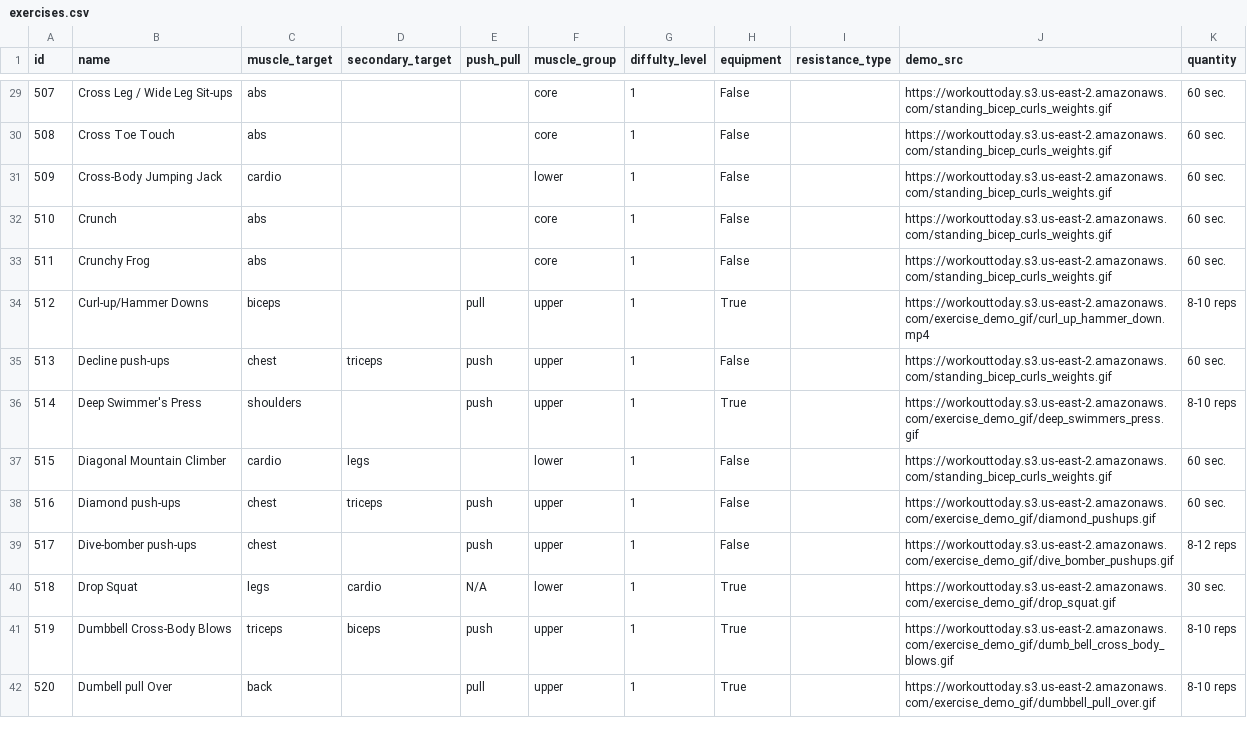
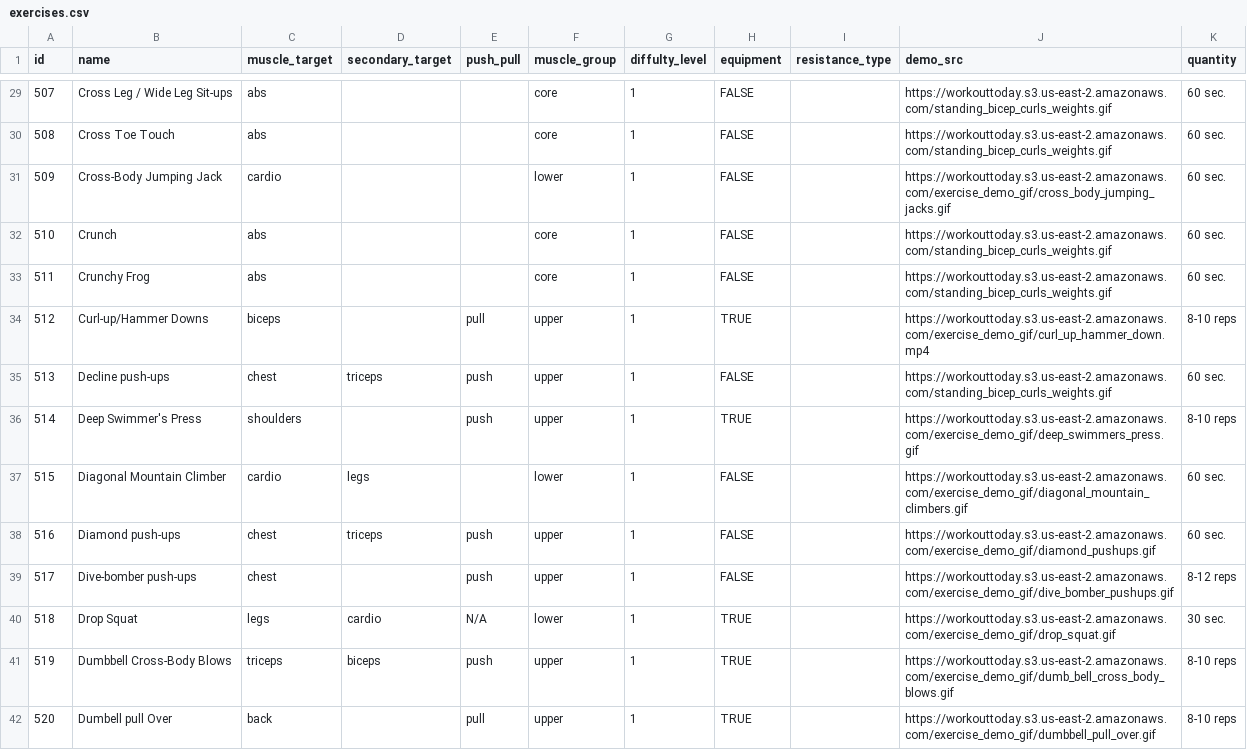
Before and after one commit to TomPrete/workout-today-back-end, a CSV file: exercises/exercises.csv, drawn as a sheet; only a part is shown, gaps mark what is left out; the diff covers the shown part only.

```diff
--- a/exercises/exercises.csv
+++ b/exercises/exercises.csv
@@ -29,14 +29,14 @@ id,name,muscle_target,secondary_target,push_pull,muscle_group,diffulty_level,equ
-507,Cross Leg / Wide Leg Sit-ups,abs,,,core,1,False,,https://workouttoday.s3.us-east-2.amazonaws.com/standing_bicep_curls_weights.gif,60 sec.
-508,Cross Toe Touch,abs,,,core,1,False,,https://workouttoday.s3.us-east-2.amazonaws.com/standing_bicep_curls_weights.gif,60 sec.
-509,Cross-Body Jumping Jack,cardio,,,lower,1,False,,https://workouttoday.s3.us-east-2.amazonaws.com/standing_bicep_curls_weights.gif,60 sec.
-510,Crunch,abs,,,core,1,False,,https://workouttoday.s3.us-east-2.amazonaws.com/standing_bicep_curls_weights.gif,60 sec.
-511,Crunchy Frog,abs,,,core,1,False,,https://workouttoday.s3.us-east-2.amazonaws.com/standing_bicep_curls_weights.gif,60 sec.
-512,Curl-up/Hammer Downs,biceps,,pull,upper,1,True,,https://workouttoday.s3.us-east-2.amazonaws.com/exercise_demo_gif/curl_up_hammer_down.mp4,8-10 reps
-513,Decline push-ups,chest,triceps,push,upper,1,False,,https://workouttoday.s3.us-east-2.amazonaws.com/standing_bicep_curls_weights.gif,60 sec.
-514,Deep Swimmer's Press,shoulders,,push,upper,1,True,,https://workouttoday.s3.us-east-2.amazonaws.com/exercise_demo_gif/deep_swimmers_press.gif,8-10 reps
-515,Diagonal Mountain Climber,cardio,legs,,lower,1,False,,https://workouttoday.s3.us-east-2.amazonaws.com/standing_bicep_curls_weights.gif,60 sec.
-516,Diamond push-ups,chest,triceps,push,upper,1,False,,https://workouttoday.s3.us-east-2.amazonaws.com/exercise_demo_gif/diamond_pushups.gif,60 sec.
-517,Dive-bomber push-ups,chest,,push,upper,1,False,,https://workouttoday.s3.us-east-2.amazonaws.com/exercise_demo_gif/dive_bomber_pushups.gif,8-12 reps
-518,Drop Squat ,legs,cardio,N/A,lower,1,True,,https://workouttoday.s3.us-east-2.amazonaws.com/exercise_demo_gif/drop_squat.gif,30 sec.
-519,Dumbbell Cross-Body Blows,triceps,biceps,push,upper,1,True,,https://workouttoday.s3.us-east-2.amazonaws.com/exercise_demo_gif/dumb_bell_cross_body_blows.gif,8-10 reps
-520,Dumbell pull Over,back,,pull,upper,1,True,,https://workouttoday.s3.us-east-2.amazonaws.com/exercise_demo_gif/dumbbell_pull_over.gif,8-10 reps
+507,Cross Leg / Wide Leg Sit-ups,abs,,,core,1,FALSE,,https://workouttoday.s3.us-east-2.amazonaws.com/standing_bicep_curls_weights.gif,60 sec.
+508,Cross Toe Touch,abs,,,core,1,FALSE,,https://workouttoday.s3.us-east-2.amazonaws.com/standing_bicep_curls_weights.gif,60 sec.
+509,Cross-Body Jumping Jack,cardio,,,lower,1,FALSE,,https://workouttoday.s3.us-east-2.amazonaws.com/exercise_demo_gif/cross_body_jumping_jacks.gif,60 sec.
+510,Crunch,abs,,,core,1,FALSE,,https://workouttoday.s3.us-east-2.amazonaws.com/standing_bicep_curls_weights.gif,60 sec.
+511,Crunchy Frog,abs,,,core,1,FALSE,,https://workouttoday.s3.us-east-2.amazonaws.com/standing_bicep_curls_weights.gif,60 sec.
+512,Curl-up/Hammer Downs,biceps,,pull,upper,1,TRUE,,https://workouttoday.s3.us-east-2.amazonaws.com/exercise_demo_gif/curl_up_hammer_down.mp4,8-10 reps
+513,Decline push-ups,chest,triceps,push,upper,1,FALSE,,https://workouttoday.s3.us-east-2.amazonaws.com/standing_bicep_curls_weights.gif,60 sec.
+514,Deep Swimmer's Press,shoulders,,push,upper,1,TRUE,,https://workouttoday.s3.us-east-2.amazonaws.com/exercise_demo_gif/deep_swimmers_press.gif,8-10 reps
+515,Diagonal Mountain Climber,cardio,legs,,lower,1,FALSE,,https://workouttoday.s3.us-east-2.amazonaws.com/exercise_demo_gif/diagonal_mountain_climbers.gif,60 sec.
+516,Diamond push-ups,chest,triceps,push,upper,1,FALSE,,https://workouttoday.s3.us-east-2.amazonaws.com/exercise_demo_gif/diamond_pushups.gif,60 sec.
+517,Dive-bomber push-ups,chest,,push,upper,1,FALSE,,https://workouttoday.s3.us-east-2.amazonaws.com/exercise_demo_gif/dive_bomber_pushups.gif,8-12 reps
+518,Drop Squat,legs,cardio,N/A,lower,1,TRUE,,https://workouttoday.s3.us-east-2.amazonaws.com/exercise_demo_gif/drop_squat.gif,30 sec.
+519,Dumbbell Cross-Body Blows,triceps,biceps,push,upper,1,TRUE,,https://workouttoday.s3.us-east-2.amazonaws.com/exercise_demo_gif/dumb_bell_cross_body_blows.gif,8-10 reps
+520,Dumbell pull Over,back,,pull,upper,1,TRUE,,https://workouttoday.s3.us-east-2.amazonaws.com/exercise_demo_gif/dumbbell_pull_over.gif,8-10 reps
```
Also changed, not shown: 157 edited cells elsewhere in this file, 4 other files.
